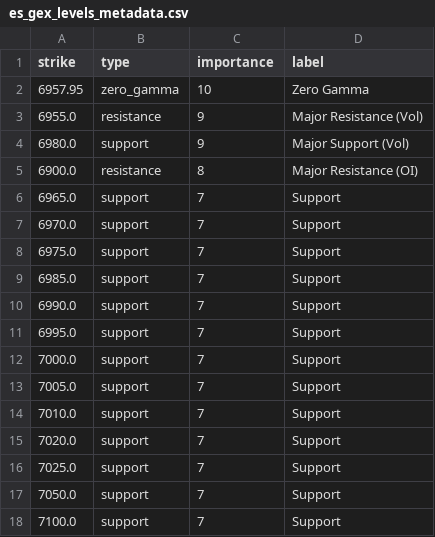
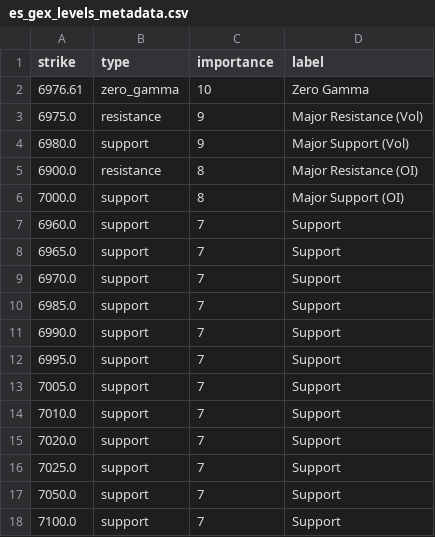
Before and after one commit to enzocosson/seed_enzocosson_gex, a CSV file: es_gex_levels_metadata.csv, drawn as a sheet.

```diff
--- a/es_gex_levels_metadata.csv
+++ b/es_gex_levels_metadata.csv
@@ -1,9 +1,10 @@
 strike,type,importance,label
-6957.95,zero_gamma,10,Zero Gamma
-6955.0,resistance,9,Major Resistance (Vol)
+6976.61,zero_gamma,10,Zero Gamma
+6975.0,resistance,9,Major Resistance (Vol)
 6980.0,support,9,Major Support (Vol)
 6900.0,resistance,8,Major Resistance (OI)
+7000.0,support,8,Major Support (OI)
+6960.0,support,7,Support
 6965.0,support,7,Support
 6970.0,support,7,Support
-6975.0,support,7,Support
 6985.0,support,7,Support
@@ -11,3 +12,2 @@ strike,type,importance,label
 6995.0,support,7,Support
-7000.0,support,7,Support
 7005.0,support,7,Support
```
Also changed, not shown: es_gex_levels.csv, nq_gex_levels.csv, 2 other files.
